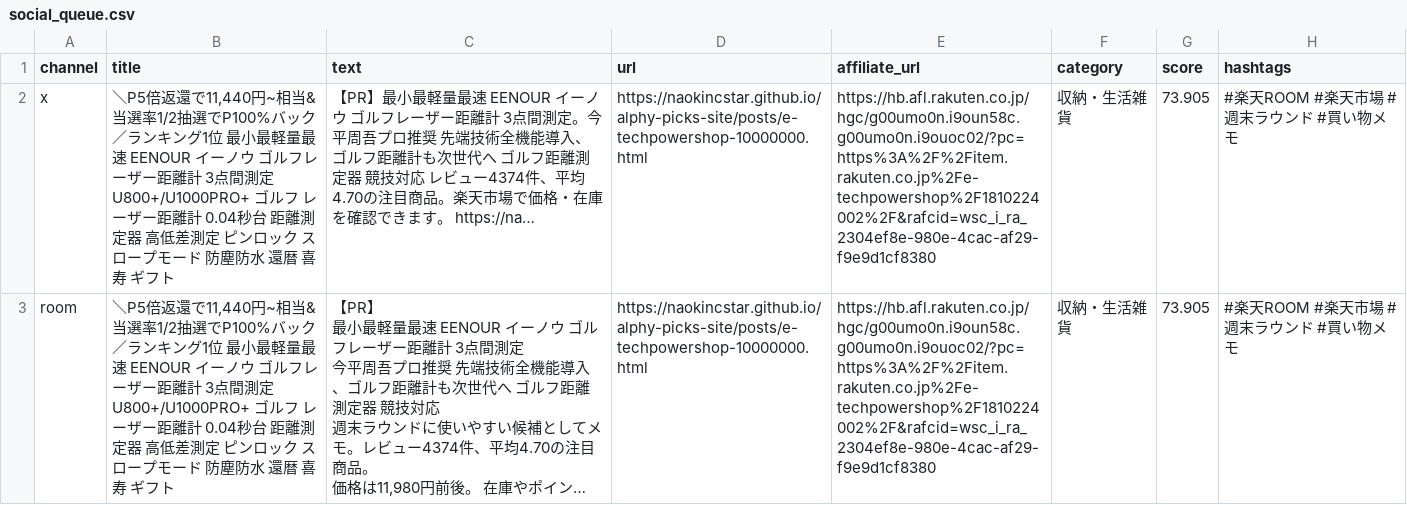
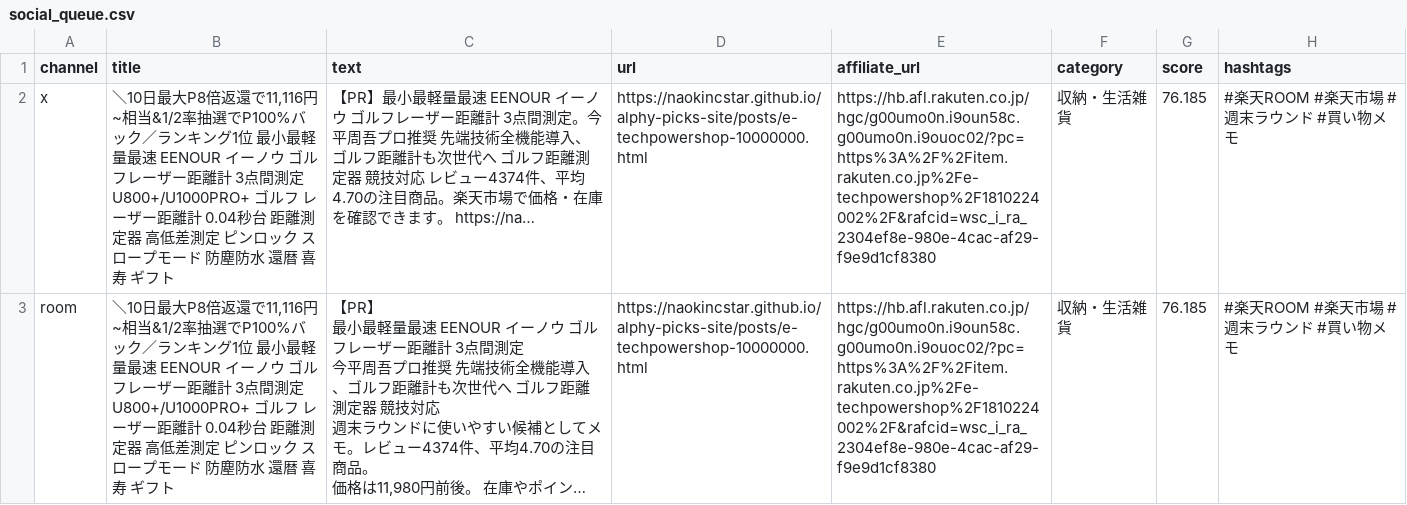
Before and after one commit to naokincstar/alphy-picks-site, a CSV file: social_queue.csv, drawn as a sheet; only a part is shown; long unchanged cells end in …; the diff covers the shown part only; the diff names each change by its address in the sheet, - before the commit and + after, or states it on an @@ line.

```diff
--- a/social_queue.csv
+++ b/social_queue.csv
-B2:B3 (title): ＼P5倍返還で11,440円~相当&当選率1/2抽選でP100%…
+B2:B3 (title): ＼10日最大P8倍返還で11,116円~相当&1/2率抽選でP100%…
-G2:G3 (score): 73.905
+G2:G3 (score): 76.185
```
Also changed, not shown: 2 added rows, 2 removed rows and 10 edited cells elsewhere in this file, 6 other files.
